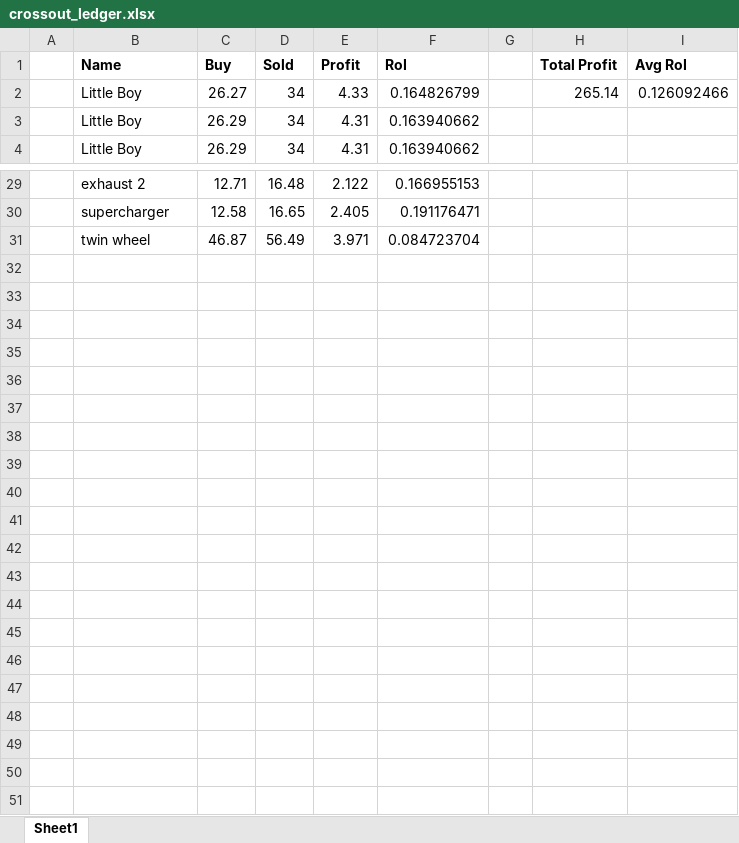
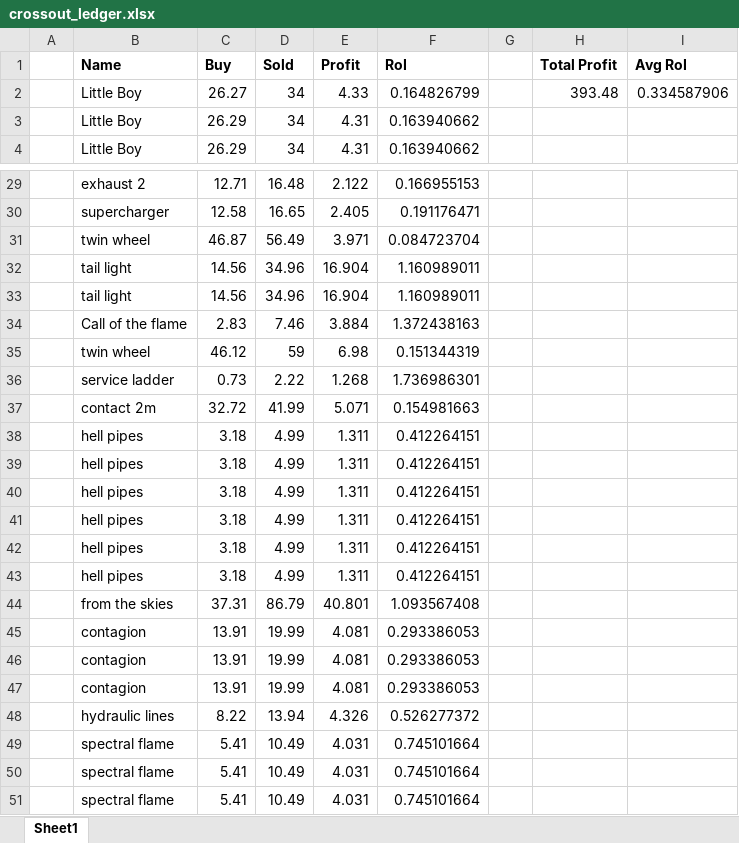
Before and after one commit to DSJustos/crossout_market, an Excel workbook: crossout_ledger.xlsx, sheet Sheet1, drawn as a sheet; only a part is shown, gaps mark what is left out; values as stored, in another font and other column widths than the file's, no borders; the diff names each change by its address in the sheet, - before the commit and + after, or states it on an @@ line.

```diff
--- a/crossout_ledger.xlsx (sheet Sheet1)
+++ b/crossout_ledger.xlsx (sheet Sheet1)
-H2 (Total Profit): 265.14
+H2 (Total Profit): 393.48
-I2 (Avg RoI): 0.126092466
+I2 (Avg RoI): 0.334587906
+row 32:  | tail light | 14.56 | 34.96 | 16.904 | 1.160989011
+row 33:  | tail light | 14.56 | 34.96 | 16.904 | 1.160989011
+row 34:  | Call of the flame | 2.83 | 7.46 | 3.884 | 1.372438163
+row 35:  | twin wheel | 46.12 | 59 | 6.98 | 0.151344319
+row 36:  | service ladder | 0.73 | 2.22 | 1.268 | 1.736986301
+row 37:  | contact 2m | 32.72 | 41.99 | 5.071 | 0.154981663
+row 38:  | hell pipes | 3.18 | 4.99 | 1.311 | 0.412264151
+row 39:  | hell pipes | 3.18 | 4.99 | 1.311 | 0.412264151
+row 40:  | hell pipes | 3.18 | 4.99 | 1.311 | 0.412264151
+row 41:  | hell pipes | 3.18 | 4.99 | 1.311 | 0.412264151
+row 42:  | hell pipes | 3.18 | 4.99 | 1.311 | 0.412264151
+row 43:  | hell pipes | 3.18 | 4.99 | 1.311 | 0.412264151
+row 44:  | from the skies | 37.31 | 86.79 | 40.801 | 1.093567408
+row 45:  | contagion | 13.91 | 19.99 | 4.081 | 0.293386053
+row 46:  | contagion | 13.91 | 19.99 | 4.081 | 0.293386053
+row 47:  | contagion | 13.91 | 19.99 | 4.081 | 0.293386053
+row 48:  | hydraulic lines | 8.22 | 13.94 | 4.326 | 0.526277372
+row 49:  | spectral flame | 5.41 | 10.49 | 4.031 | 0.745101664
+row 50:  | spectral flame | 5.41 | 10.49 | 4.031 | 0.745101664
+row 51:  | spectral flame | 5.41 | 10.49 | 4.031 | 0.745101664
```
Also changed, not shown: 2 other files.
